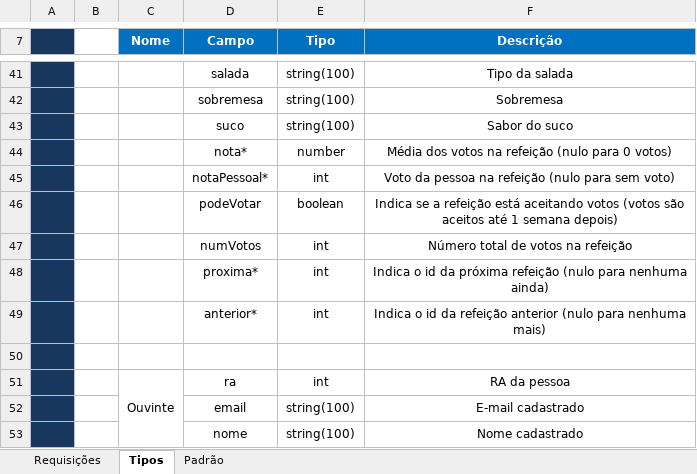
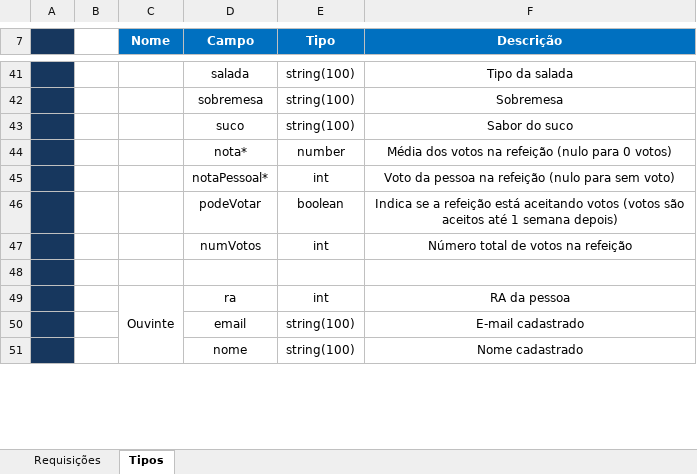
Before and after one commit to sitegui/bandeco, an Excel workbook: api/bandeco.xlsx, sheet Tipos, drawn as a sheet; only a part is shown, gaps mark what is left out; values as stored, in another font and other column widths than the file's, no borders; the diff names each change by its address in the sheet, - before the commit and + after, or states it on an @@ line.

Commit message:
Início do WebApp
- WebApp com funcionalidade mínima: exibir o prato principal e fazer
cache disso
- Estrutura Refeicao não tem mais os campos proximo e anterior (nem na
API nem no BD)

```diff
--- a/api/bandeco.xlsx (sheet Tipos)
+++ b/api/bandeco.xlsx (sheet Tipos)
-sheet tab: Padrão
-row 48:  |  |  | proxima* | int | Indica o id da próxima refeição (nulo para nenhuma ainda)
-row 49:  |  |  | anterior* | int | Indica o id da refeição anterior (nulo para nenhuma mais)
```
Also changed, not shown: 13 other files.
